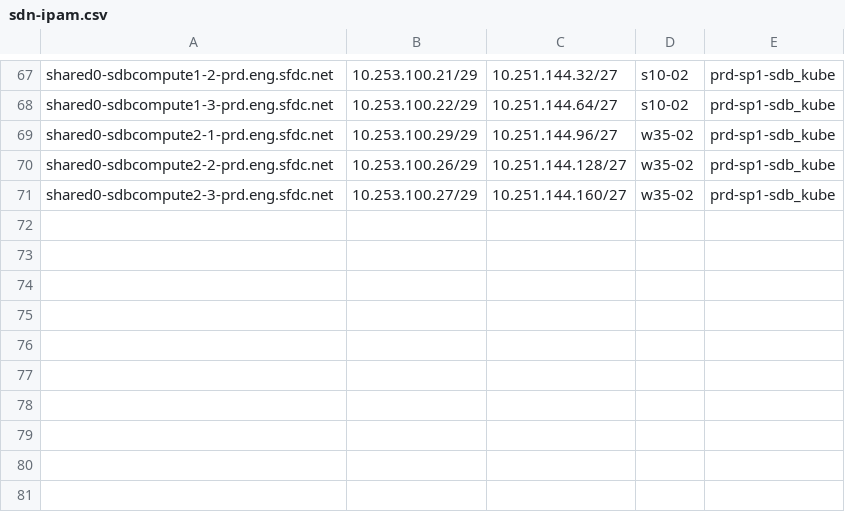
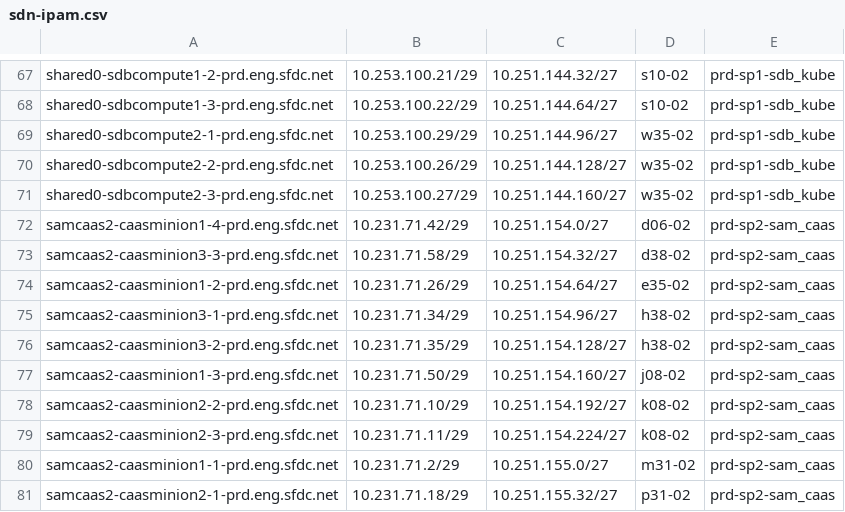
Before and after one commit to kckrithika/kaggle-challenges, a CSV file: sam-internal/sdn/prd/prd-sam/sdn-ipam.csv, drawn as a sheet; only a part is shown, gaps mark what is left out.

Commit message:
SAM - SDN IPAM Update @pporwal @agajjala @nkatta @vkarnati @ndzhumakaliev
**Adding new hosts to the SDN IPAM Files**

```diff
--- a/sam-internal/sdn/prd/prd-sam/sdn-ipam.csv
+++ b/sam-internal/sdn/prd/prd-sam/sdn-ipam.csv
@@ -71 +71,11 @@ shared0-sdbcompute2-2-prd.eng.sfdc.net,10.253.100.26/29,10.251.144.128/27,w35-02
 shared0-sdbcompute2-3-prd.eng.sfdc.net,10.253.100.27/29,10.251.144.160/27,w35-02,prd-sp1-sdb_kube
+samcaas2-caasminion1-4-prd.eng.sfdc.net,10.231.71.42/29,10.251.154.0/27,d06-02,prd-sp2-sam_caas
+samcaas2-caasminion3-3-prd.eng.sfdc.net,10.231.71.58/29,10.251.154.32/27,d38-02,prd-sp2-sam_caas
+samcaas2-caasminion1-2-prd.eng.sfdc.net,10.231.71.26/29,10.251.154.64/27,e35-02,prd-sp2-sam_caas
+samcaas2-caasminion3-1-prd.eng.sfdc.net,10.231.71.34/29,10.251.154.96/27,h38-02,prd-sp2-sam_caas
+samcaas2-caasminion3-2-prd.eng.sfdc.net,10.231.71.35/29,10.251.154.128/27,h38-02,prd-sp2-sam_caas
+samcaas2-caasminion1-3-prd.eng.sfdc.net,10.231.71.50/29,10.251.154.160/27,j08-02,prd-sp2-sam_caas
+samcaas2-caasminion2-2-prd.eng.sfdc.net,10.231.71.10/29,10.251.154.192/27,k08-02,prd-sp2-sam_caas
+samcaas2-caasminion2-3-prd.eng.sfdc.net,10.231.71.11/29,10.251.154.224/27,k08-02,prd-sp2-sam_caas
+samcaas2-caasminion1-1-prd.eng.sfdc.net,10.231.71.2/29,10.251.155.0/27,m31-02,prd-sp2-sam_caas
+samcaas2-caasminion2-1-prd.eng.sfdc.net,10.231.71.18/29,10.251.155.32/27,p31-02,prd-sp2-sam_caas
```
